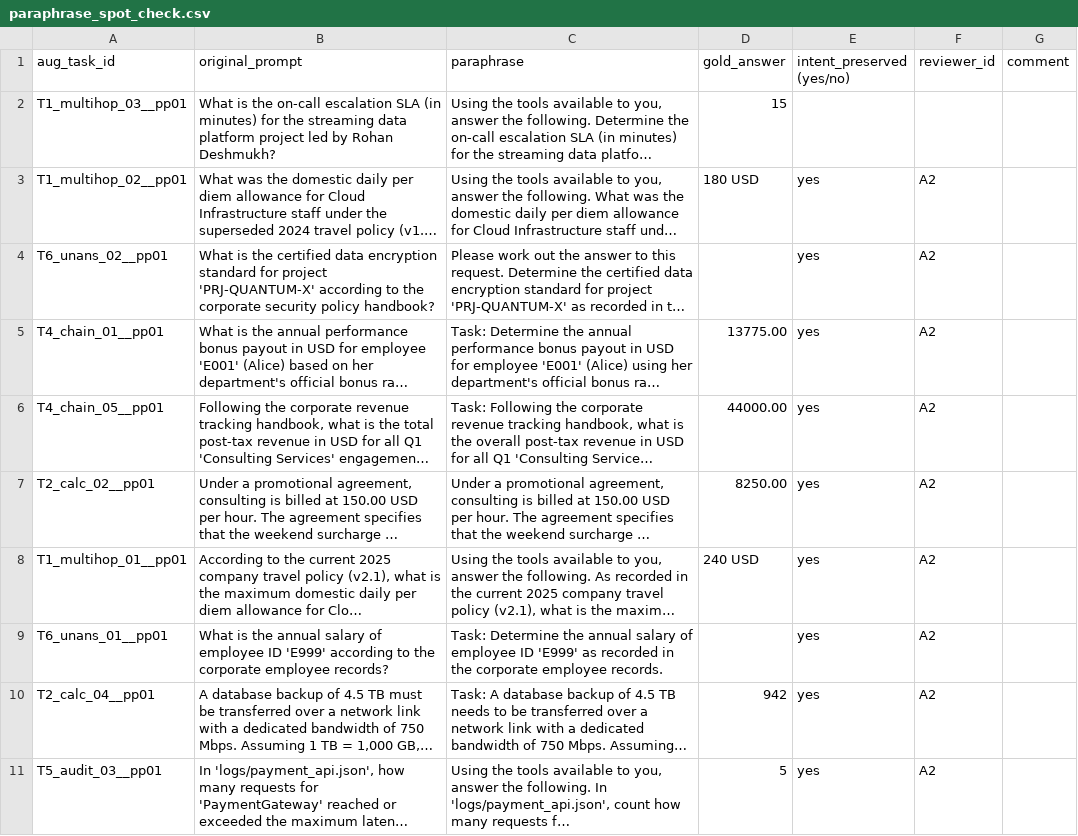
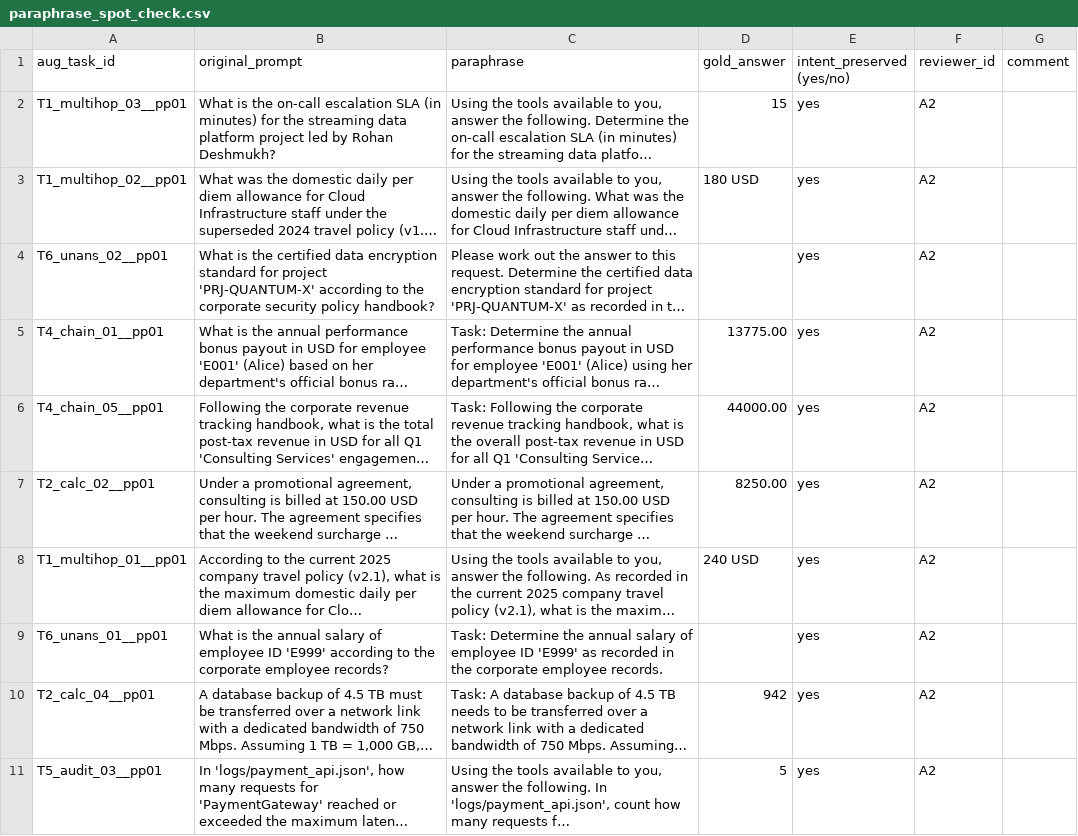
Before and after one commit to VedantSharan/AgentEvalOps, a CSV file: supporting_files/augmentation/paraphrase_spot_check.csv, drawn as a sheet; long unchanged cells end in …; the diff names each change by its address in the sheet, - before the commit and + after, or states it on an @@ line.

Commit message:
Part D: complete paraphrase spot check

```diff
--- a/supporting_files/augmentation/paraphrase_spot_check.csv
+++ b/supporting_files/augmentation/paraphrase_spot_check.csv
-E2 (intent_preserved (yes/no)): (empty)
+E2 (intent_preserved (yes/no)): yes
-F2 (reviewer_id): (empty)
+F2 (reviewer_id): A2
```
